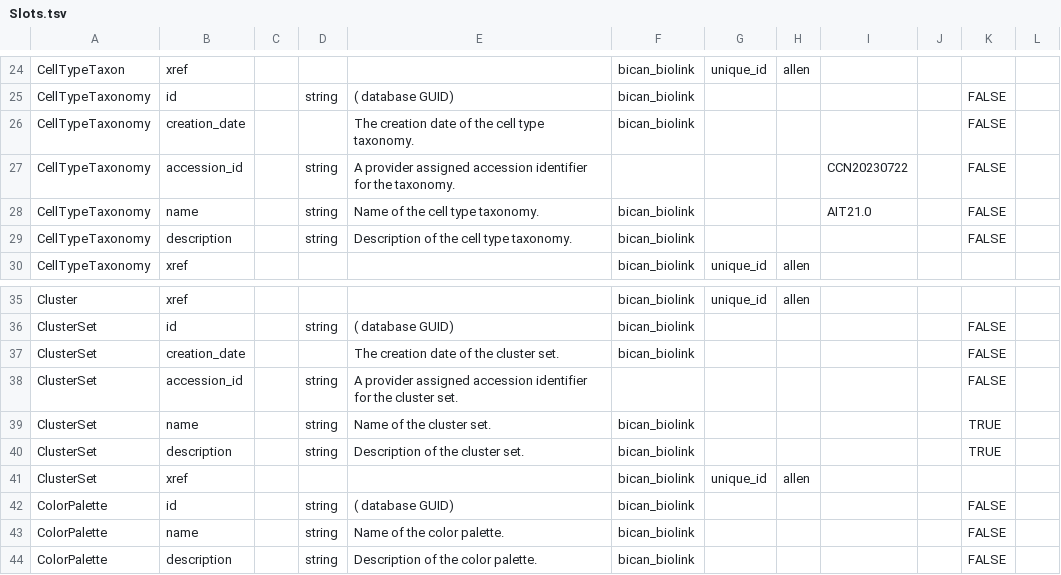
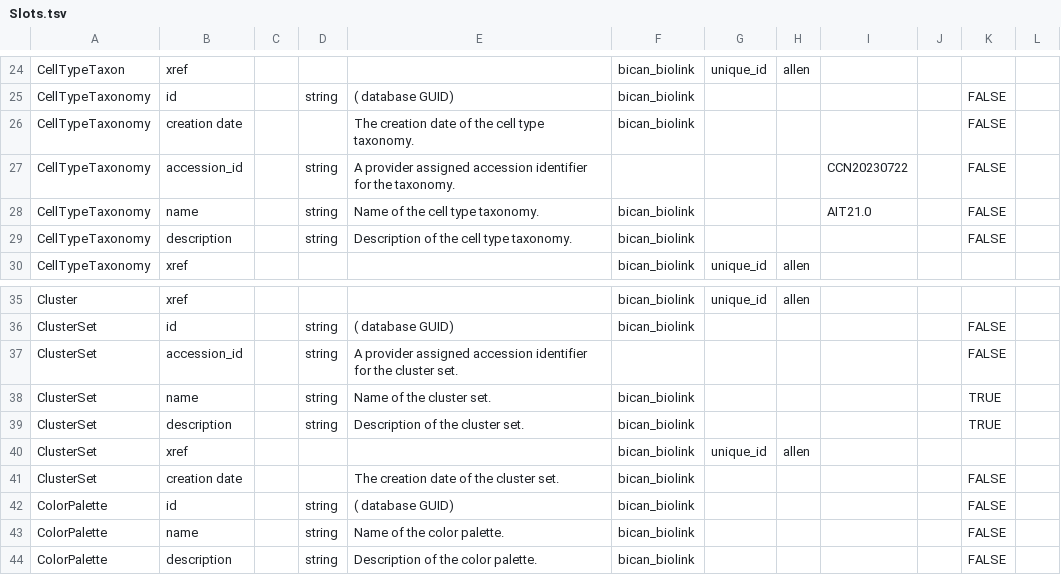
Before and after one commit to brain-bican/models, a TSV file: linkml-schema/source_bke_taxonomy/gsheet_output/Slots.tsv, drawn as a sheet; only a part is shown, gaps mark what is left out; removed rows and columns are numbered as before the commit, all else as after; the diff names each change by its address in the sheet, - before the commit and + after, or states it on an @@ line.

```diff
--- a/linkml-schema/source_bke_taxonomy/gsheet_output/Slots.tsv
+++ b/linkml-schema/source_bke_taxonomy/gsheet_output/Slots.tsv
-B26: creation_date
+B26: creation date
-row 37: ClusterSet | creation_date |  |  | The creation date of the cluster set. | bican_biolink |  |  |  |  | FALSE
+row 41: ClusterSet | creation date |  |  | The creation date of the cluster set. | bican_biolink |  |  |  |  | FALSE
```
Also changed, not shown: linkml-schema/source_bke_taxonomy/gsheet_output/Schema.tsv, 1 other file.
